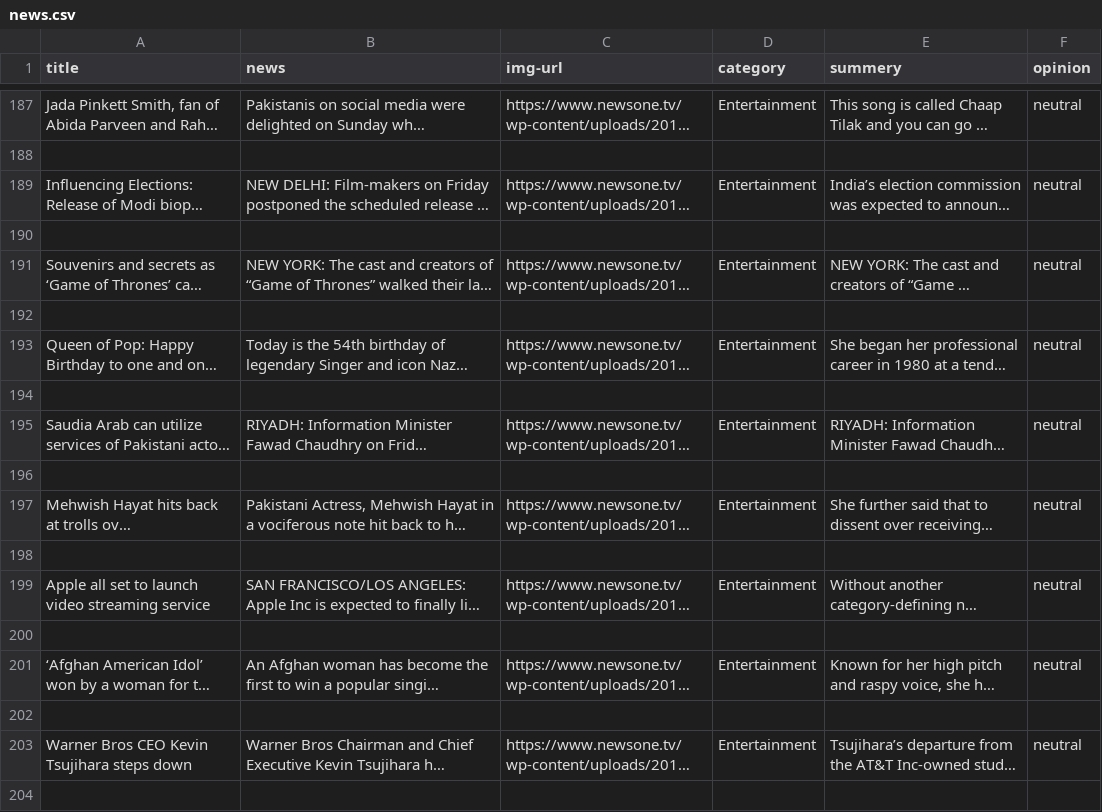
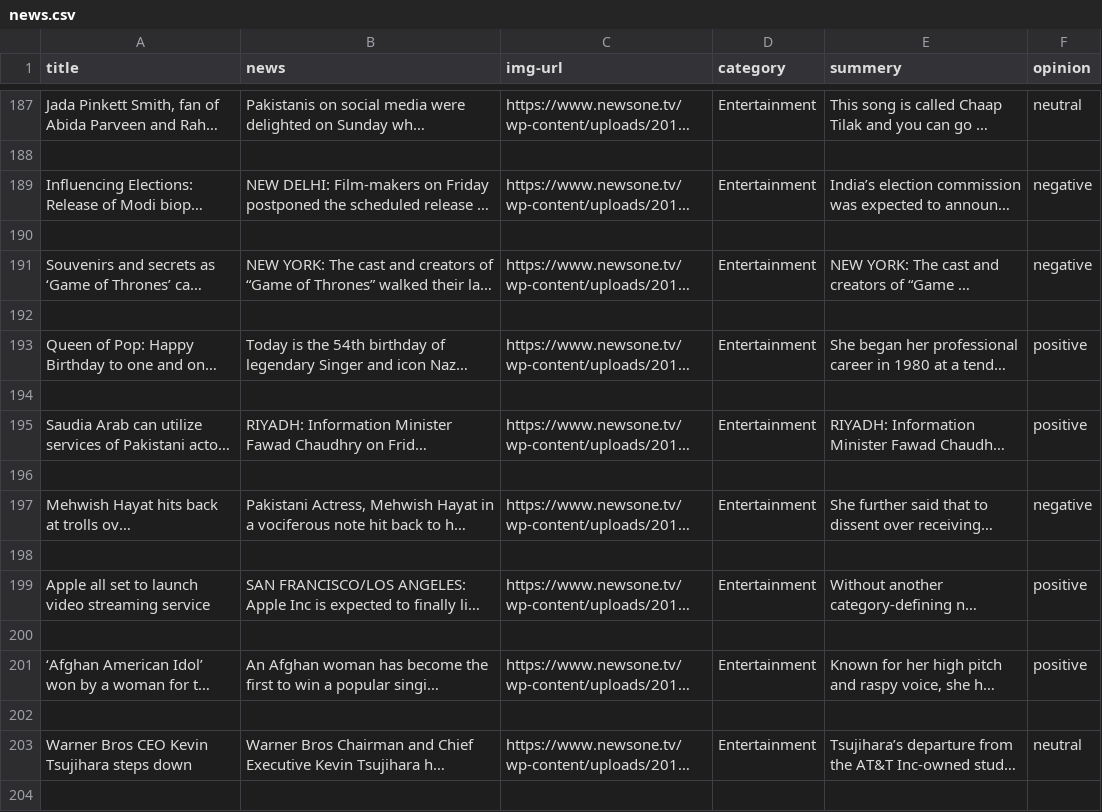
Before and after one commit to zain58/advance, a CSV file: web/Newsblogs/news.csv, drawn as a sheet; only a part is shown, gaps mark what is left out; long unchanged cells end in …; the diff covers the shown part only; the diff names each change by its address in the sheet, - before the commit and + after, or states it on an @@ line.

```diff
--- a/web/Newsblogs/news.csv
+++ b/web/Newsblogs/news.csv
-F189 (opinion): neutral
+F189 (opinion): negative
-F191 (opinion): neutral
+F191 (opinion): negative
-F193 (opinion): neutral
+F193 (opinion): positive
-F195 (opinion): neutral
+F195 (opinion): positive
-F197 (opinion): neutral
+F197 (opinion): negative
-F199 (opinion): neutral
+F199 (opinion): positive
-F201 (opinion): neutral
+F201 (opinion): positive
```
Also changed, not shown: 6 added rows, 6 removed rows and 88 edited cells elsewhere in this file, web/news.csv, 1 other file.
